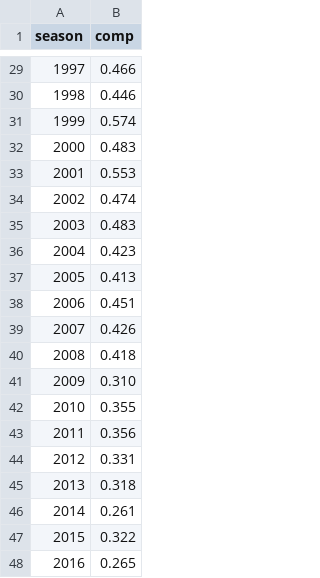
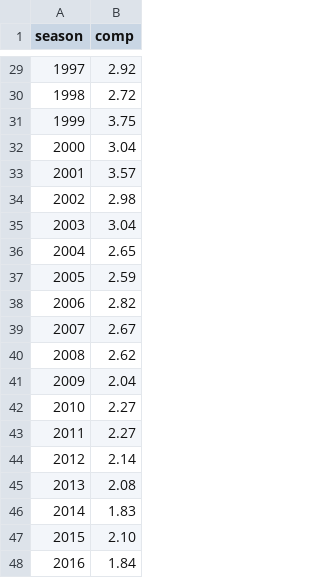
Before and after one commit to NYU-VIS-FALL2018/laliga-viz, a TSV file: competitive_measures.tsv, drawn as a sheet; only a part is shown, gaps mark what is left out; the diff covers the shown part only.

```diff
--- a/competitive_measures.tsv
+++ b/competitive_measures.tsv
@@ -29,20 +29,20 @@ season	comp
-1997	0.466
-1998	0.446
-1999	0.574
-2000	0.483
-2001	0.553
-2002	0.474
-2003	0.483
-2004	0.423
-2005	0.413
-2006	0.451
-2007	0.426
-2008	0.418
-2009	0.310
-2010	0.355
-2011	0.356
-2012	0.331
-2013	0.318
-2014	0.261
-2015	0.322
-2016	0.265
+1997	2.92
+1998	2.72
+1999	3.75
+2000	3.04
+2001	3.57
+2002	2.98
+2003	3.04
+2004	2.65
+2005	2.59
+2006	2.82
+2007	2.67
+2008	2.62
+2009	2.04
+2010	2.27
+2011	2.27
+2012	2.14
+2013	2.08
+2014	1.83
+2015	2.10
+2016	1.84
```
Also changed, not shown: 27 edited cells elsewhere in this file, 5 other files.
